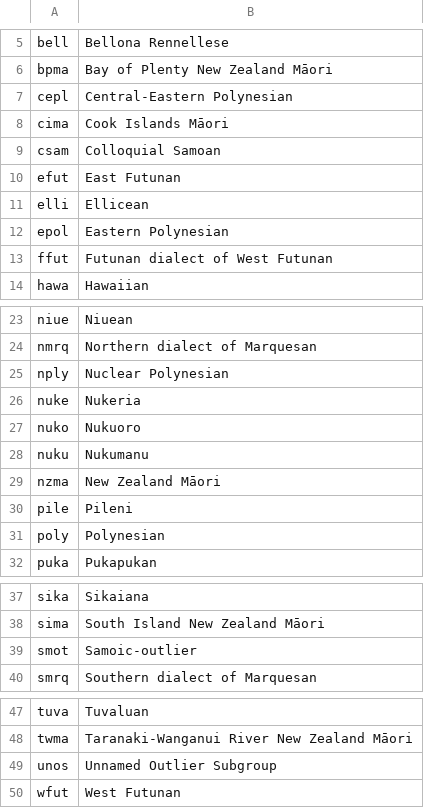
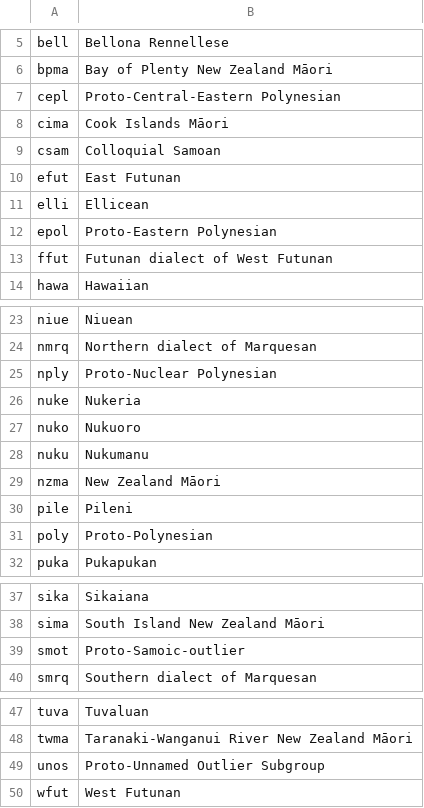
Before and after one commit to bradrn/index-diachronica-redux, a CSV file: data/languoids.csv, drawn as a sheet; only a part is shown, gaps mark what is left out.

```diff
--- a/data/languoids.csv
+++ b/data/languoids.csv
@@ -6,3 +6,3 @@ bell,Bellona Rennellese
 bpma,Bay of Plenty New Zealand Māori
-cepl,Central-Eastern Polynesian
+cepl,Proto-Central-Eastern Polynesian
 cima,Cook Islands Māori
@@ -11,3 +11,3 @@ efut,East Futunan
 elli,Ellicean
-epol,Eastern Polynesian
+epol,Proto-Eastern Polynesian
 ffut,Futunan dialect of West Futunan
@@ -24,3 +24,3 @@ niue,Niuean
 nmrq,Northern dialect of Marquesan
-nply,Nuclear Polynesian
+nply,Proto-Nuclear Polynesian
 nuke,Nukeria
@@ -30,3 +30,3 @@ nzma,New Zealand Māori
 pile,Pileni
-poly,Polynesian
+poly,Proto-Polynesian
 puka,Pukapukan
@@ -38,3 +38,3 @@ sika,Sikaiana
 sima,South Island New Zealand Māori
-smot,Samoic-outlier
+smot,Proto-Samoic-outlier
 smrq,Southern dialect of Marquesan
@@ -48,3 +48,3 @@ tuva,Tuvaluan
 twma,Taranaki-Wanganui River New Zealand Māori
-unos,Unnamed Outlier Subgroup
+unos,Proto-Unnamed Outlier Subgroup
 wfut,West Futunan
```
Also changed, not shown: 4 other files.
